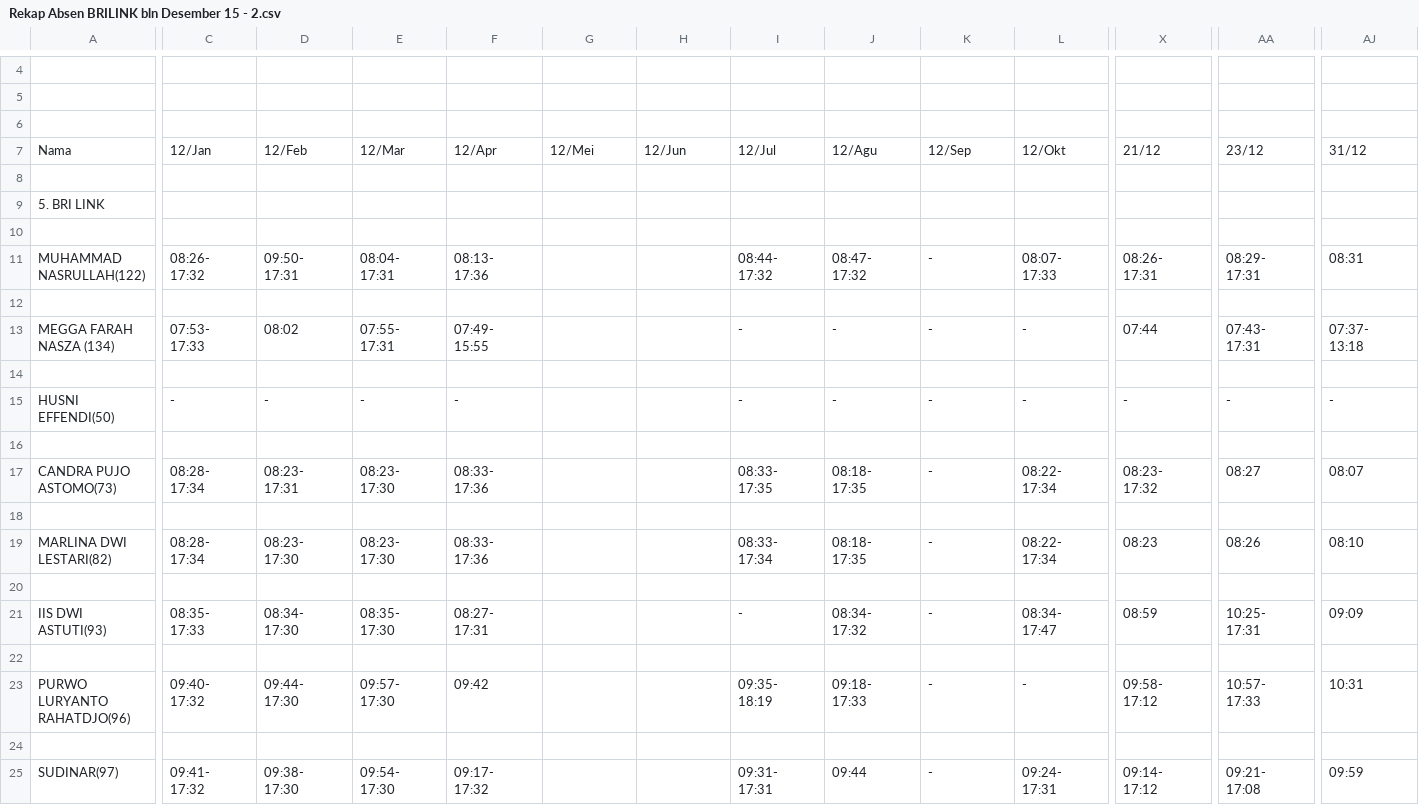
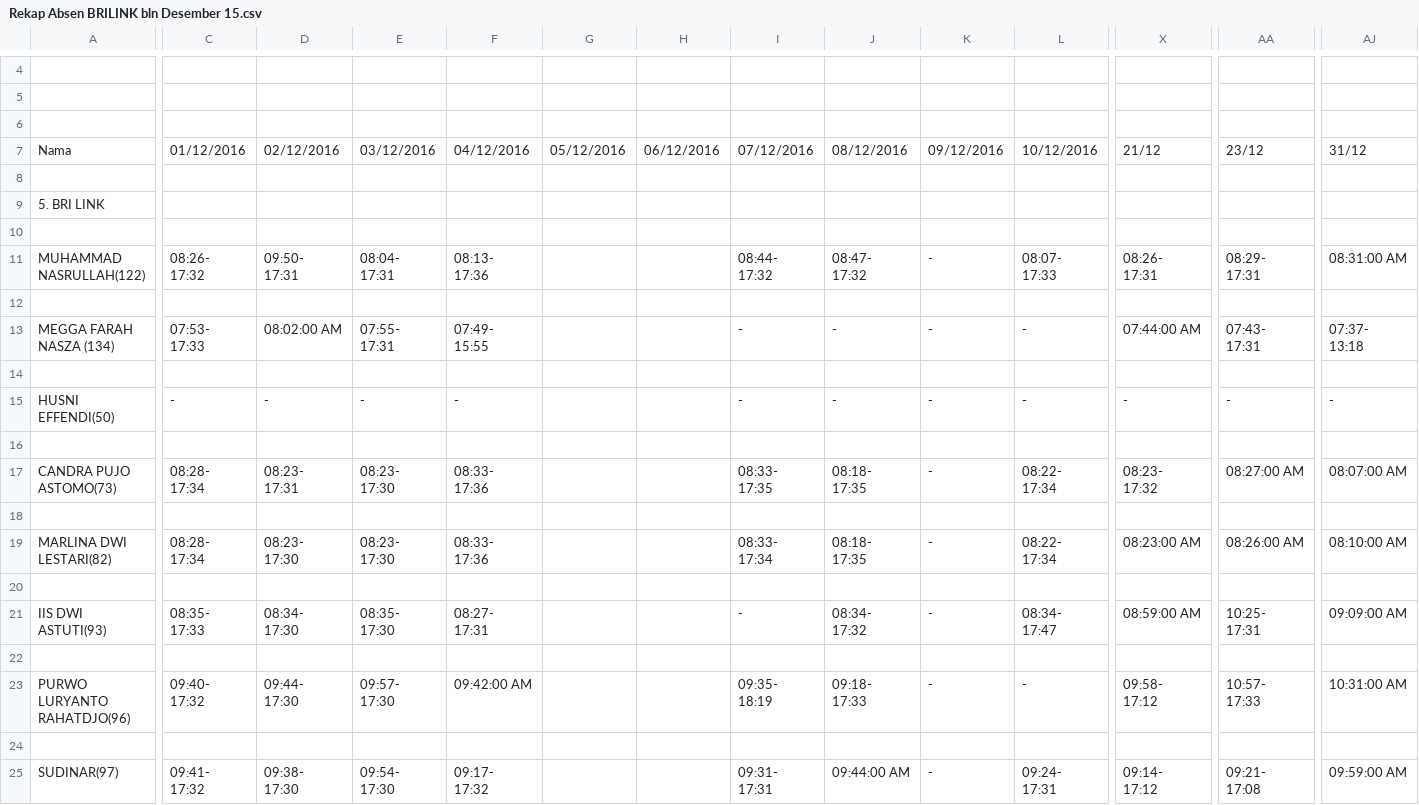
Before and after one commit to anzharip/absensi-ipnet, a CSV file: csv/Rekap Absen BRILINK bln Desember 15.csv (was csv/Rekap Absen BRILINK bln Desember 15 - 2.csv), drawn as a sheet; only a part is shown, gaps mark what is left out; the diff covers the shown part only; the diff names each change by its address in the sheet, - before the commit and + after, or states it on an @@ line.

```diff
--- a/csv/Rekap Absen BRILINK bln Desember 15 - 2.csv
+++ b/csv/Rekap Absen BRILINK bln Desember 15.csv
-C7: 12/Jan
+C7: 01/12/2016
-D7: 12/Feb
+D7: 02/12/2016
-E7: 12/Mar
+E7: 03/12/2016
-F7: 12/Apr
+F7: 04/12/2016
-G7: 12/Mei
+G7: 05/12/2016
-H7: 12/Jun
+H7: 06/12/2016
-I7: 12/Jul
+I7: 07/12/2016
-J7: 12/Agu
+J7: 08/12/2016
-K7: 12/Sep
+K7: 09/12/2016
-L7: 12/Okt
+L7: 10/12/2016
-AJ11: 08:31
+AJ11: 08:31:00 AM
-D13: 08:02
+D13: 08:02:00 AM
-X13: 07:44
+X13: 07:44:00 AM
-AA17: 08:27
+AA17: 08:27:00 AM
-AJ17: 08:07
+AJ17: 08:07:00 AM
-X19: 08:23
+X19: 08:23:00 AM
-AA19: 08:26
+AA19: 08:26:00 AM
-AJ19: 08:10
+AJ19: 08:10:00 AM
-X21: 08:59
+X21: 08:59:00 AM
-AJ21: 09:09
+AJ21: 09:09:00 AM
-F23: 09:42
+F23: 09:42:00 AM
-AJ23: 10:31
+AJ23: 10:31:00 AM
-J25: 09:44
+J25: 09:44:00 AM
-AJ25: 09:59
+AJ25: 09:59:00 AM
```
Also changed, not shown: 5 edited cells elsewhere in this file, 10 other files.
